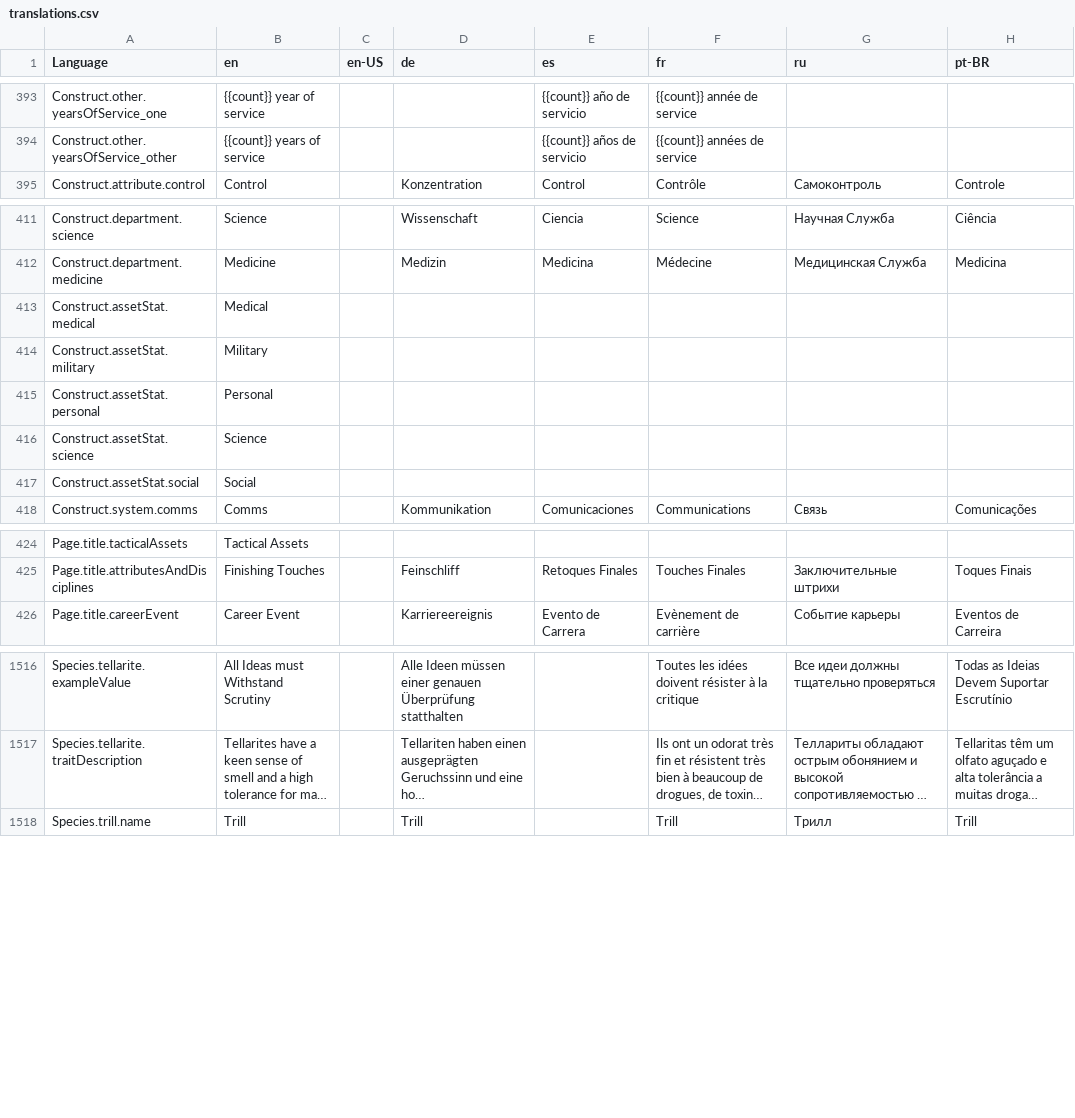
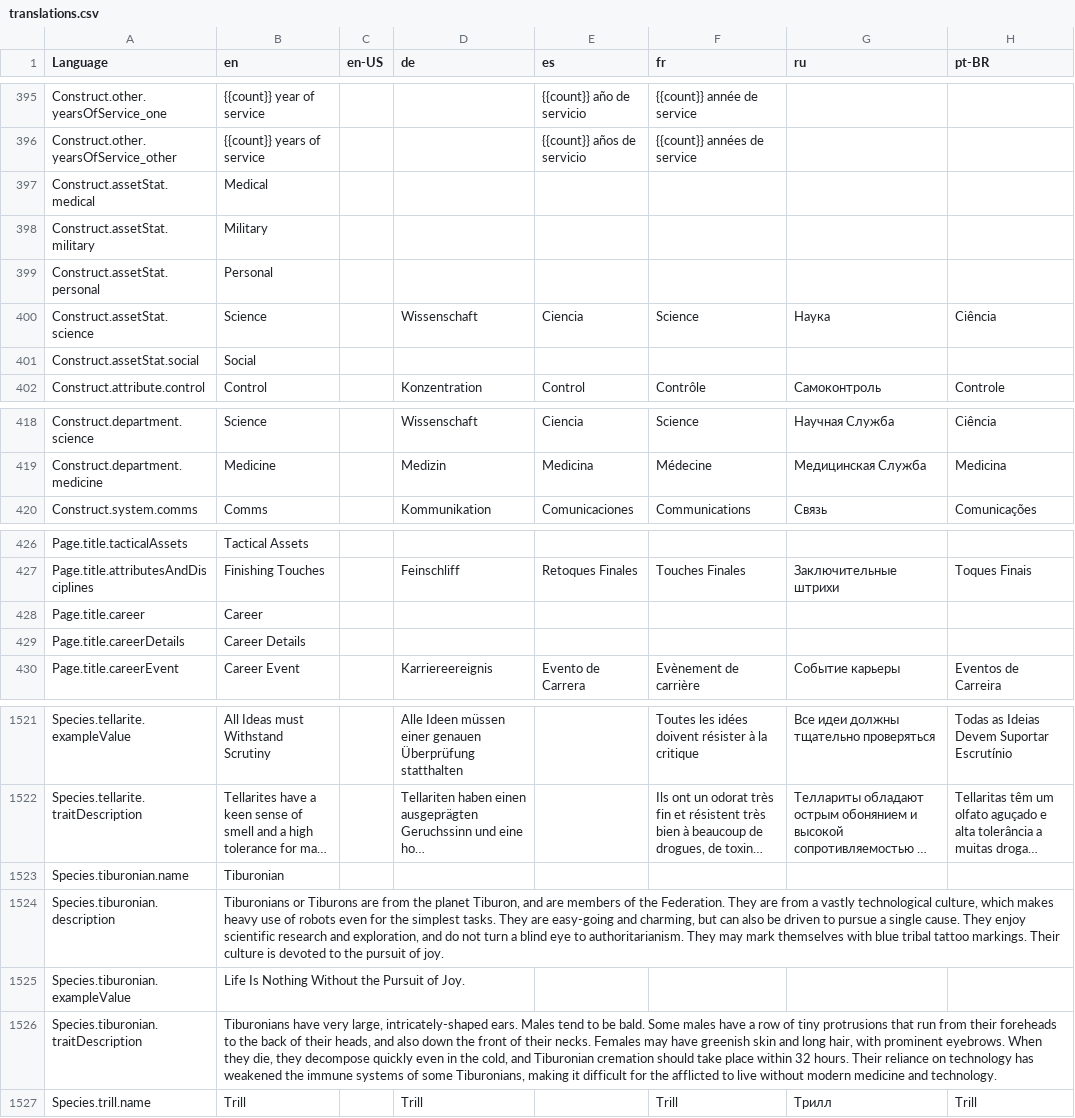
Before and after one commit to bcholmes/StarTrek2d20, a CSV file: translation/translations.csv, drawn as a sheet; only a part is shown, gaps mark what is left out; long unchanged cells end in …; removed rows and columns are numbered as before the commit, all else as after; the diff covers the shown part only; the diff names each change by its address in the sheet, - before the commit and + after, or states it on an @@ line.

```diff
--- a/translation/translations.csv
+++ b/translation/translations.csv
@@ row 413 moved to row 397: Construct.assetStat.medical @@
@@ row 414 moved to row 398: Construct.assetStat.military @@
@@ row 415 moved to row 399: Construct.assetStat.personal @@
+row 400: Construct.assetStat.science | Science |  | Wissenschaft | Ciencia | Science | Наука | Ciência
@@ row 417 moved to row 401: Construct.assetStat.social @@
-row 416: Construct.assetStat.science | Science
+row 428: Page.title.career | Career
+row 429: Page.title.careerDetails | Career Details
+row 1523: Species.tiburonian.name | Tiburonian
+row 1524: Species.tiburonian.description | Tiburonians or Tiburons are from the planet Tiburon, and are members of the Federation. They are from a vastly technological culture, which makes heavy use of robots even for the simplest tasks. They are easy-going and charming, but can also be driven to pursue a single cause. They enjoy scientific research and exploration, and do not turn a blind eye to authoritarianism. They may mark themselves with blue tribal tattoo markings. Their culture is devoted to the pursuit of joy.
+row 1525: Species.tiburonian.exampleValue | Life Is Nothing Without the Pursuit of Joy.
+row 1526: Species.tiburonian.traitDescription | Tiburonians have very large, intricately-shaped ears. Males tend to be bald. Some males have a row of tiny protrusions that run from their foreheads to the back of their heads, and also down the front of their necks. Females may have greenish skin and long hair, with prominent eyebrows. When they die, they decompose quickly even in the cold, and Tiburonian cremation should take place within 32 hours. Their reliance on technology has weakened the immune systems of some Tiburonians, making it difficult for the afflicted to live without modern medicine and technology.
```
Also changed, not shown: 3 added rows elsewhere in this file, 9 other files.
